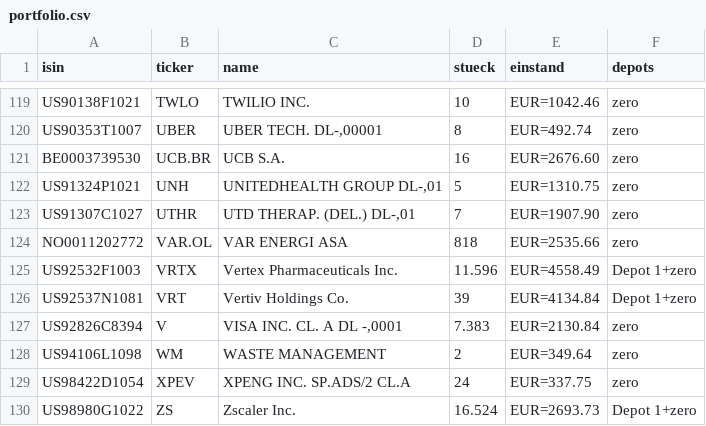
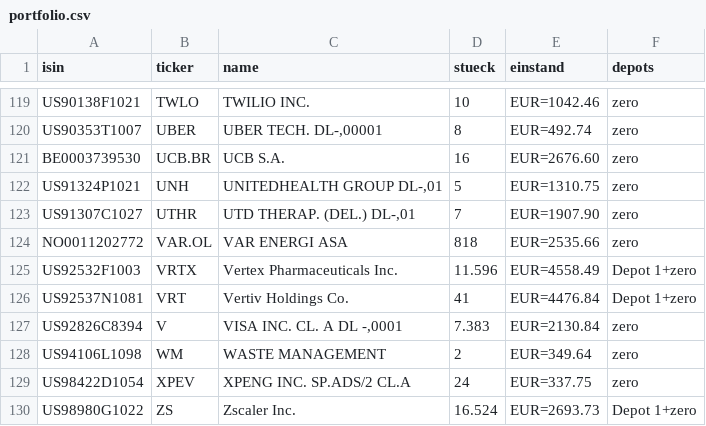
Before and after one commit to orothwo-cgn/stockresearch, a CSV file: portfolio.csv, drawn as a sheet; only a part is shown, gaps mark what is left out.

```diff
--- a/portfolio.csv
+++ b/portfolio.csv
@@ -125,3 +125,3 @@ NO0011202772;VAR.OL;VAR ENERGI ASA;818;EUR=2535.66;zero
 US92532F1003;VRTX;Vertex Pharmaceuticals Inc.;11.596;EUR=4558.49;Depot 1+zero
-US92537N1081;VRT;Vertiv Holdings Co.;39;EUR=4134.84;Depot 1+zero
+US92537N1081;VRT;Vertiv Holdings Co.;41;EUR=4476.84;Depot 1+zero
 US92826C8394;V;VISA INC. CL. A DL -,0001;7.383;EUR=2130.84;zero
```
Also changed, not shown: 1 other file.
